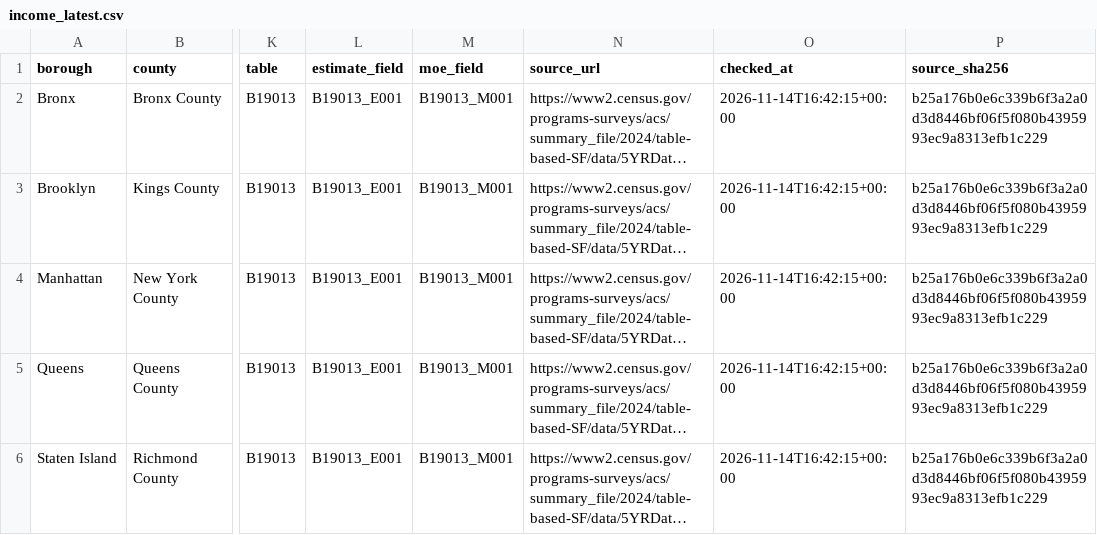
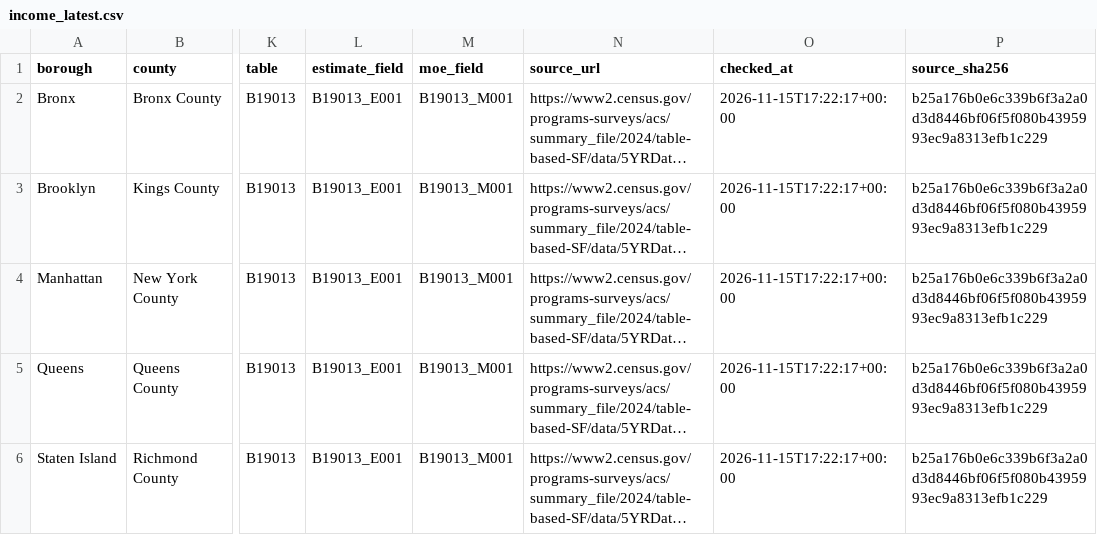
Before and after one commit to Roo100/NYC-political-demographic-map, a CSV file: data/income_latest.csv, drawn as a sheet; only a part is shown, gaps mark what is left out; long unchanged cells end in …; the diff names each change by its address in the sheet, - before the commit and + after, or states it on an @@ line.

```diff
--- a/data/income_latest.csv
+++ b/data/income_latest.csv
-O2:O6 (checked_at): 2026-11-14T16:42:15+00:00
+O2:O6 (checked_at): 2026-11-15T17:22:17+00:00
```
Also changed, not shown: 1 other file.
